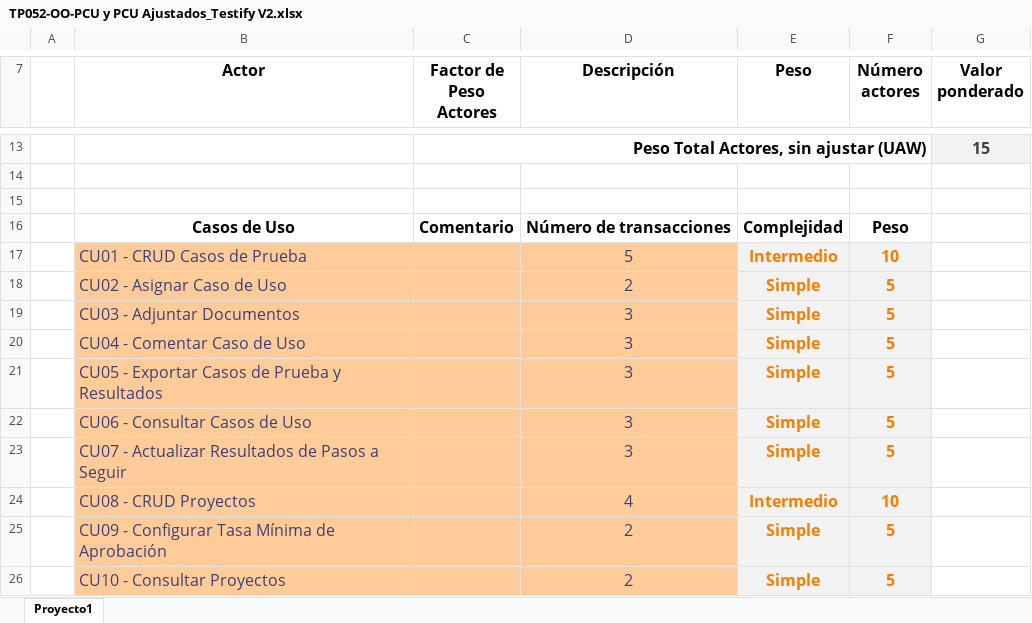
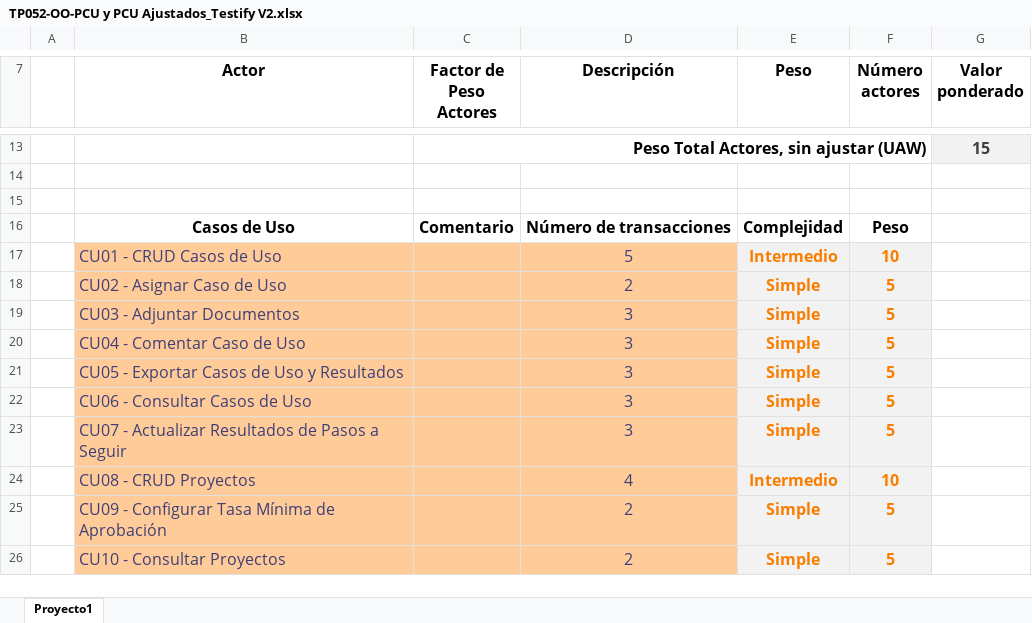
Before and after one commit to OSLOUARG24/Testify, an Excel workbook: Fases_de_desarrollo/01-Inicio/05- Gestion de Proyecto/TP052-OO-PCU y PCU Ajustados_Testify V2.xlsx, sheet Proyecto1, drawn as a sheet; only a part is shown, gaps mark what is left out; values as stored, in another font and other column widths than the file's, no borders; the diff names each change by its address in the sheet, - before the commit and + after, or states it on an @@ line.

```diff
--- a/Fases_de_desarrollo/01-Inicio/05- Gestion de Proyecto/TP052-OO-PCU y PCU Ajustados_Testify V2.xlsx (sheet Proyecto1)
+++ b/Fases_de_desarrollo/01-Inicio/05- Gestion de Proyecto/TP052-OO-PCU y PCU Ajustados_Testify V2.xlsx (sheet Proyecto1)
-B17 (Actor): CU01 - CRUD Casos de Prueba
+B17 (Actor): CU01 - CRUD Casos de Uso
-B21 (Actor): CU05 - Exportar Casos de Prueba y Resultados
+B21 (Actor): CU05 - Exportar Casos de Uso y Resultados
```
Also changed, not shown: 1 other file.
